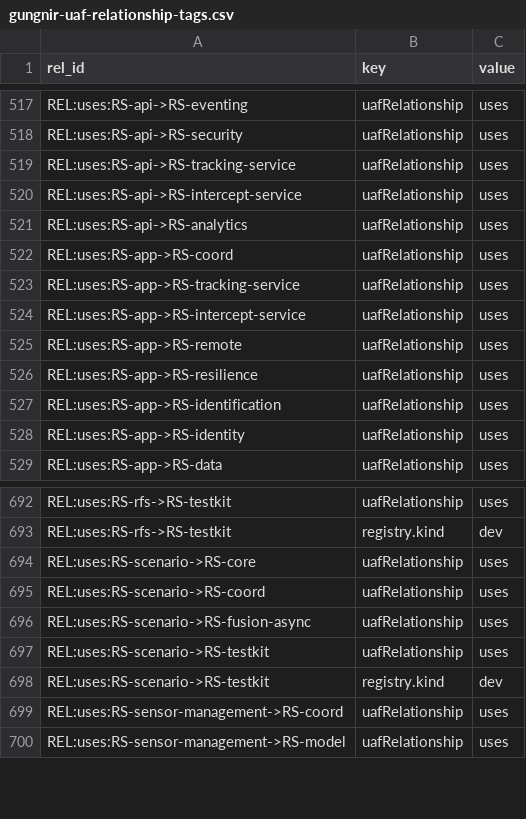
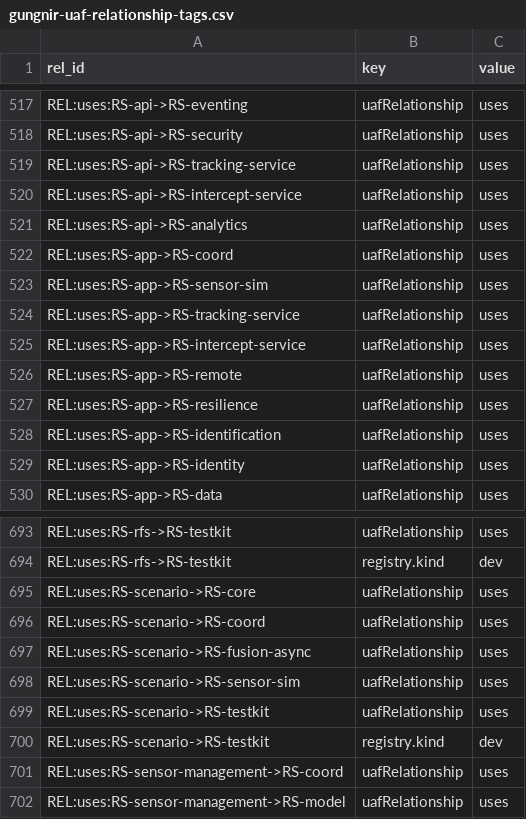
Before and after one commit to WayneRoessling/gungnir, a CSV file: docs/architecture/uaf/exports/gungnir-uaf-relationship-tags.csv, drawn as a sheet; only a part is shown, gaps mark what is left out; the diff names each change by its address in the sheet, - before the commit and + after, or states it on an @@ line.

```diff
--- a/docs/architecture/uaf/exports/gungnir-uaf-relationship-tags.csv
+++ b/docs/architecture/uaf/exports/gungnir-uaf-relationship-tags.csv
+row 523: REL:uses:RS-app->RS-sensor-sim | uafRelationship | uses
+row 698: REL:uses:RS-scenario->RS-sensor-sim | uafRelationship | uses
```
Also changed, not shown: docs/architecture/uaf/exports/gungnir-uaf-element-tags.csv, docs/architecture/uaf/exports/gungnir-uaf-elements.csv, 40 other files.
